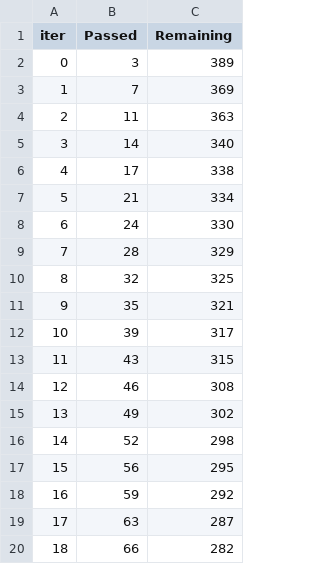
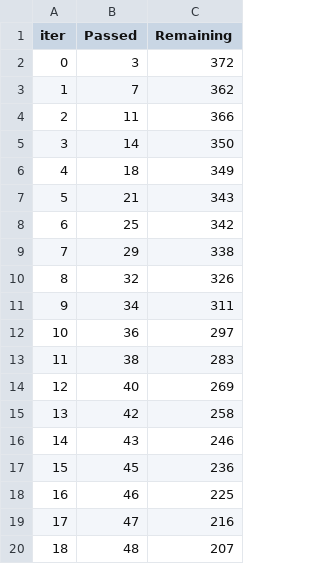
Before and after one commit to kattela6/mlproject, a TSV file: catboost_info/time_left.tsv, drawn as a sheet; only a part is shown; the diff covers the shown part only.

```diff
--- a/catboost_info/time_left.tsv
+++ b/catboost_info/time_left.tsv
@@ -1,20 +1,20 @@
 iter	Passed	Remaining
-0	3	389
-1	7	369
-2	11	363
-3	14	340
-4	17	338
-5	21	334
-6	24	330
-7	28	329
-8	32	325
-9	35	321
-10	39	317
-11	43	315
-12	46	308
-13	49	302
-14	52	298
-15	56	295
-16	59	292
-17	63	287
-18	66	282
+0	3	372
+1	7	362
+2	11	366
+3	14	350
+4	18	349
+5	21	343
+6	25	342
+7	29	338
+8	32	326
+9	34	311
+10	36	297
+11	38	283
+12	40	269
+13	42	258
+14	43	246
+15	45	236
+16	46	225
+17	47	216
+18	48	207
```
Also changed, not shown: 161 edited cells elsewhere in this file, 4 other files.
